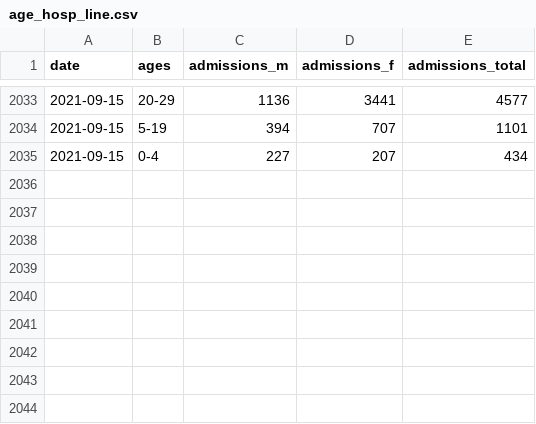
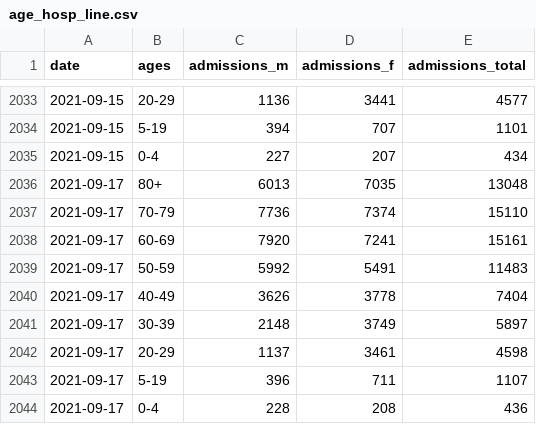
Before and after one commit to ercbk/IndianaCOVID19TrackerData, a CSV file: inst/extdata/age_hosp_line.csv, drawn as a sheet; only a part is shown, gaps mark what is left out; the diff names each change by its address in the sheet, - before the commit and + after, or states it on an @@ line.

```diff
--- a/inst/extdata/age_hosp_line.csv
+++ b/inst/extdata/age_hosp_line.csv
+row 2036: 2021-09-17 | 80+ | 6013 | 7035 | 13048
+row 2037: 2021-09-17 | 70-79 | 7736 | 7374 | 15110
+row 2038: 2021-09-17 | 60-69 | 7920 | 7241 | 15161
+row 2039: 2021-09-17 | 50-59 | 5992 | 5491 | 11483
+row 2040: 2021-09-17 | 40-49 | 3626 | 3778 | 7404
+row 2041: 2021-09-17 | 30-39 | 2148 | 3749 | 5897
+row 2042: 2021-09-17 | 20-29 | 1137 | 3461 | 4598
+row 2043: 2021-09-17 | 5-19 | 396 | 711 | 1107
+row 2044: 2021-09-17 | 0-4 | 228 | 208 | 436
```
Also changed, not shown: inst/extdata/goog_mob_ind.csv, inst/extdata/hosp_msas_line.csv, 13 other files.
